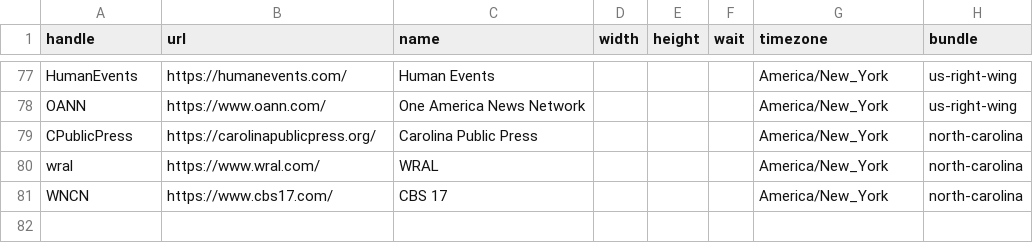
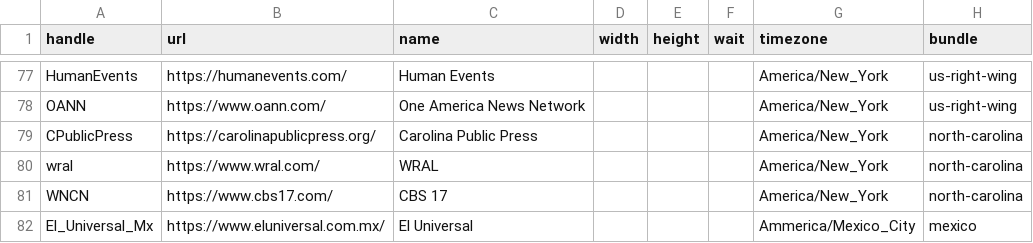
Before and after one commit to simonw/news-homepages, a CSV file: newshomepages/sources/sites.csv, drawn as a sheet; only a part is shown, gaps mark what is left out.

Commit message:
Add El Universal

```diff
--- a/newshomepages/sources/sites.csv
+++ b/newshomepages/sources/sites.csv
@@ -81 +81,2 @@ wral,https://www.wral.com/,WRAL,,,,America/New_York,north-carolina
 WNCN,https://www.cbs17.com/,CBS 17,,,,America/New_York,north-carolina
+El_Universal_Mx,https://www.eluniversal.com.mx/,El Universal,,,,Ammerica/Mexico_City,mexico
```
